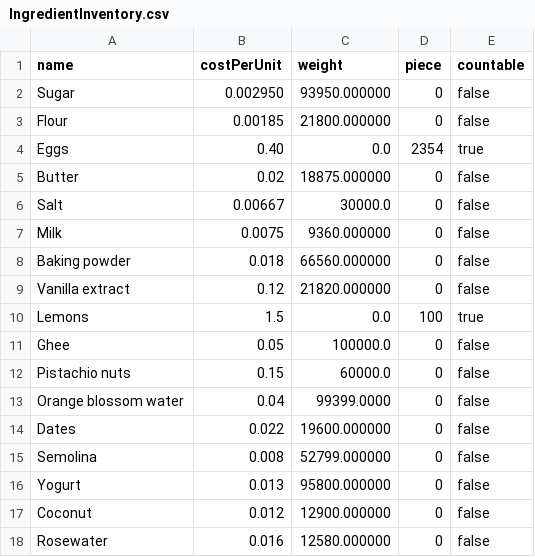
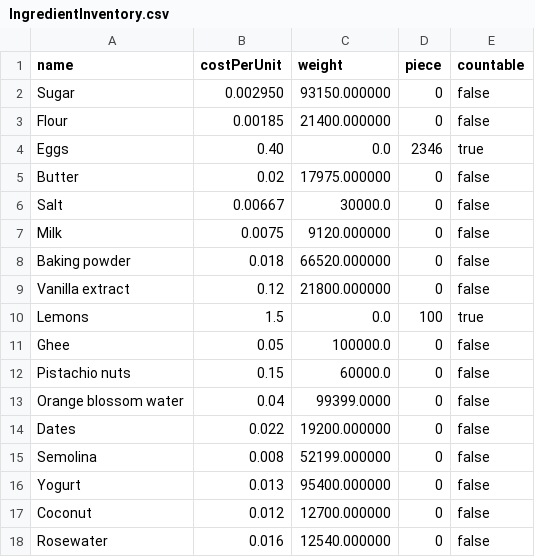
Before and after one commit to WenHao1223/cpt113-asgn1, a CSV file: files/IngredientInventory.csv, drawn as a sheet.

```diff
--- a/files/IngredientInventory.csv
+++ b/files/IngredientInventory.csv
@@ -1,10 +1,10 @@
 name,costPerUnit,weight,piece,countable
-Sugar,0.002950,93950.000000,0,false
-Flour,0.00185,21800.000000,0,false
-Eggs,0.40,0.0,2354,true
-Butter,0.02,18875.000000,0,false
+Sugar,0.002950,93150.000000,0,false
+Flour,0.00185,21400.000000,0,false
+Eggs,0.40,0.0,2346,true
+Butter,0.02,17975.000000,0,false
 Salt,0.00667,30000.0,0,false
-Milk,0.0075,9360.000000,0,false
-Baking powder,0.018,66560.000000,0,false
-Vanilla extract,0.12,21820.000000,0,false
+Milk,0.0075,9120.000000,0,false
+Baking powder,0.018,66520.000000,0,false
+Vanilla extract,0.12,21800.000000,0,false
 Lemons,1.5,0.0,100,true
@@ -13,6 +13,6 @@ Pistachio nuts,0.15,60000.0,0,false
 Orange blossom water,0.04,99399.0000,0,false
-Dates,0.022,19600.000000,0,false
-Semolina,0.008,52799.000000,0,false
-Yogurt,0.013,95800.000000,0,false
-Coconut,0.012,12900.000000,0,false
-Rosewater,0.016,12580.000000,0,false
+Dates,0.022,19200.000000,0,false
+Semolina,0.008,52199.000000,0,false
+Yogurt,0.013,95400.000000,0,false
+Coconut,0.012,12700.000000,0,false
+Rosewater,0.016,12540.000000,0,false
```
Also changed, not shown: 3 other files.
